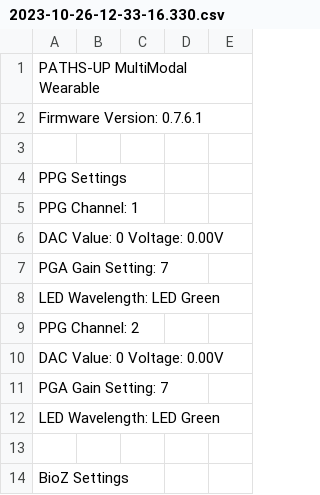
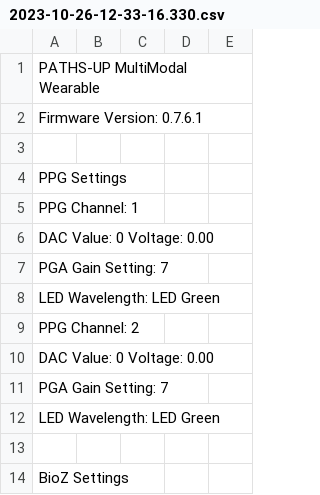
Before and after one commit to aneeknroy/cleaner, a CSV file: realPPG/2023-10-26-12-33-16.330.csv, drawn as a sheet; only a part is shown; the diff names each change by its address in the sheet, - before the commit and + after, or states it on an @@ line.

```diff
--- a/realPPG/2023-10-26-12-33-16.330.csv
+++ b/realPPG/2023-10-26-12-33-16.330.csv
-A6: DAC Value: 0 Voltage: 0.00V
+A6: DAC Value: 0 Voltage: 0.00
-A10: DAC Value: 0 Voltage: 0.00V
+A10: DAC Value: 0 Voltage: 0.00
```
Also changed, not shown: testing/ppg_data_processed_AR_BANDPASS.csv, 30 other files.
